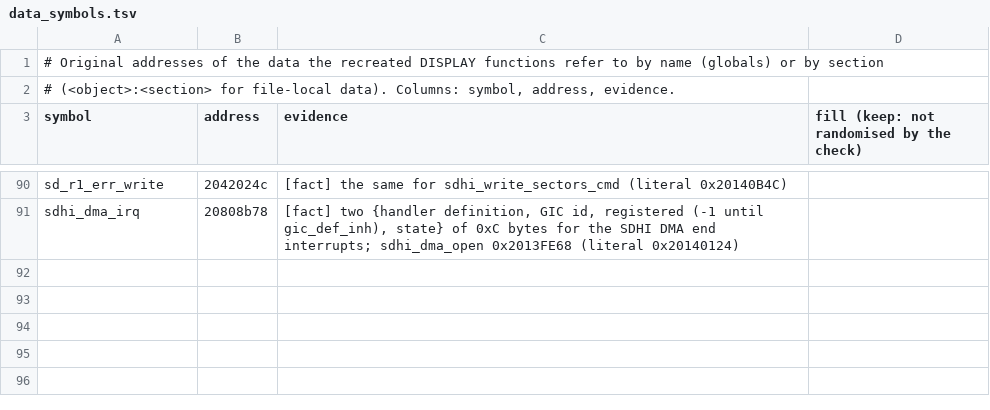
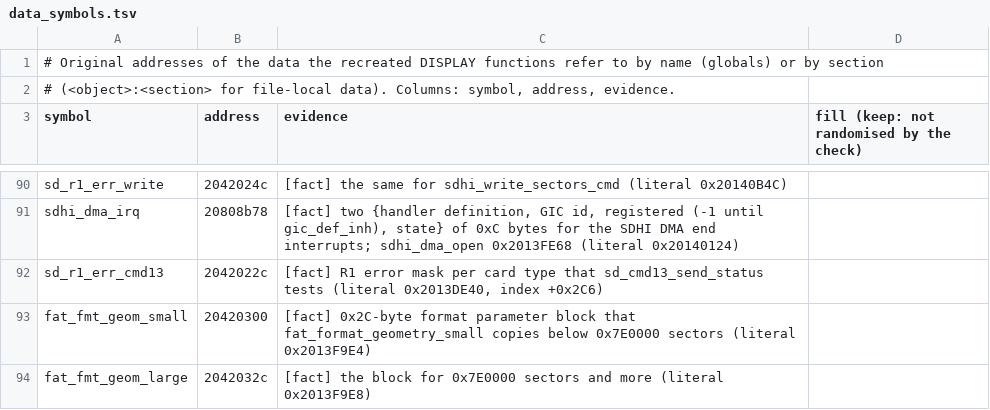
Before and after one commit to Reid-n0rc/FT-710_Firmware, a TSV file: src/display/data_symbols.tsv, drawn as a sheet; only a part is shown, gaps mark what is left out; the diff names each change by its address in the sheet, - before the commit and + after, or states it on an @@ line.

```diff
--- a/src/display/data_symbols.tsv
+++ b/src/display/data_symbols.tsv
+row 92: sd_r1_err_cmd13 | 2042022c | [fact] R1 error mask per card type that sd_cmd13_send_status tests (literal 0x2013DE40, index +0x2C6)
+row 93: fat_fmt_geom_small | 20420300 | [fact] 0x2C-byte format parameter block that fat_format_geometry_small copies below 0x7E0000 sectors (literal 0x2013F9E4)
+row 94: fat_fmt_geom_large | 2042032c | [fact] the block for 0x7E0000 sectors and more (literal 0x2013F9E8)
```
Also changed, not shown: src/display/aliases.tsv, tools/ghidra/entries_display.tsv, 12 other files.
